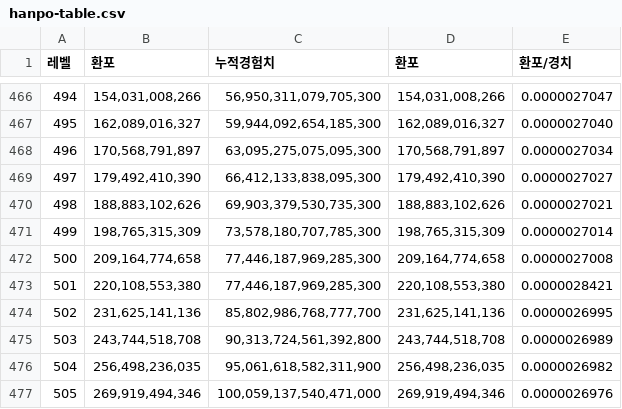
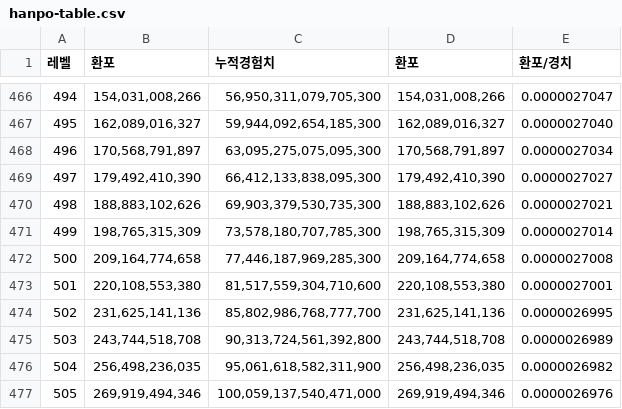
Before and after one commit to dlrjsdl234-ctrl/my-site, a CSV file: datas/hanpo-table.csv, drawn as a sheet; only a part is shown, gaps mark what is left out.

Commit message:
Update hanpo-table.csv

```diff
--- a/datas/hanpo-table.csv
+++ b/datas/hanpo-table.csv
@@ -472,3 +472,3 @@
 500,"209,164,774,658 ","77,446,187,969,285,300","209,164,774,658",0.0000027008
-501,"220,108,553,380 ","77,446,187,969,285,300","220,108,553,380",0.0000028421
+501,"220,108,553,380 ","81,517,559,304,710,600","220,108,553,380",0.0000027001
 502,"231,625,141,136 ","85,802,986,768,777,700","231,625,141,136",0.0000026995
```
